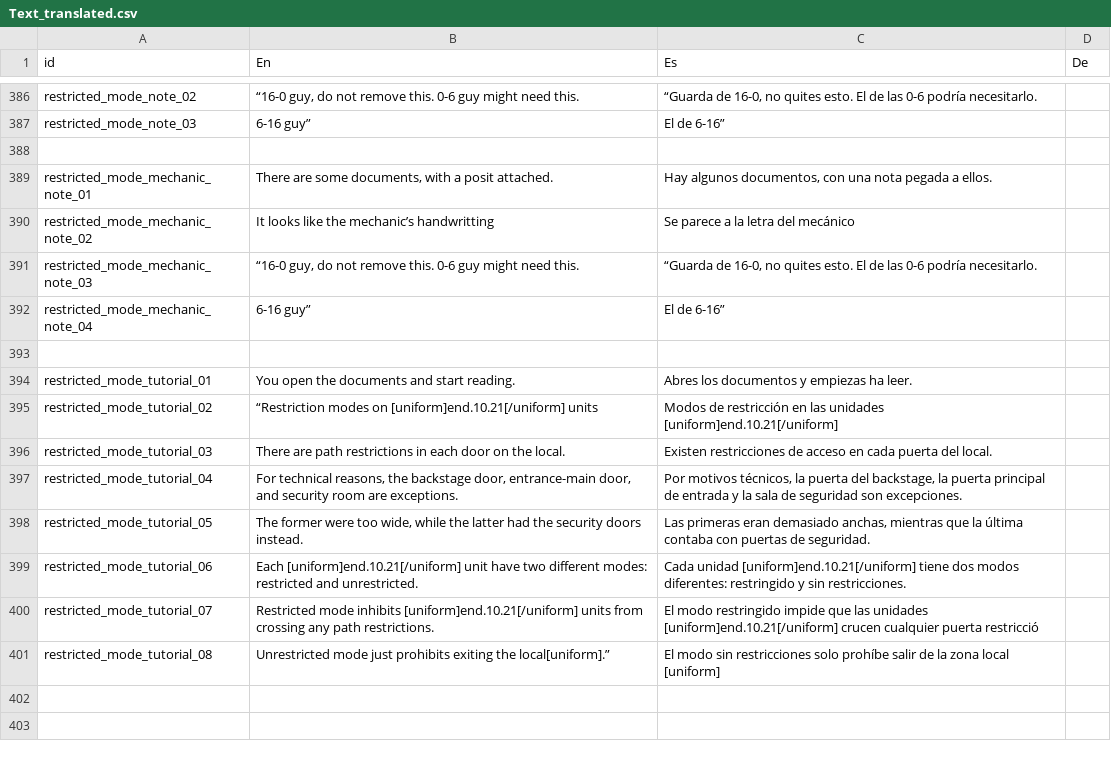
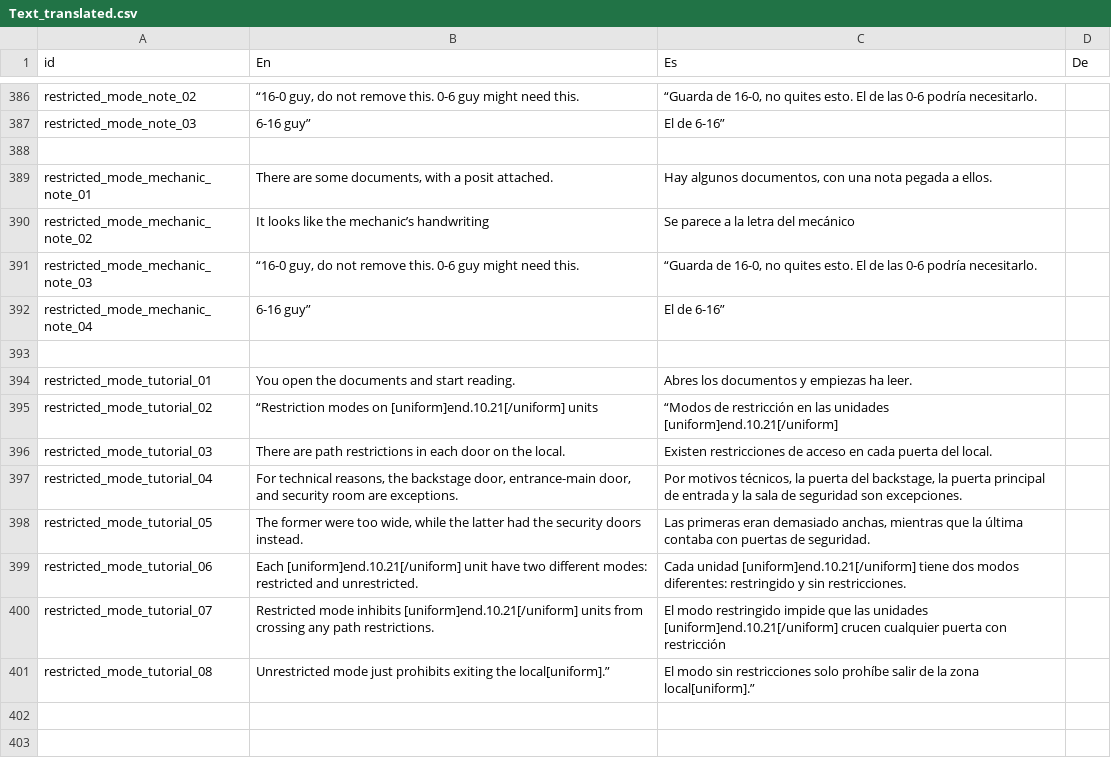
Before and after one commit to NakslolDev/FnafGame, a CSV file: Data/Text_translated.csv, drawn as a sheet; only a part is shown, gaps mark what is left out; the diff covers the shown part only.

```diff
--- a/Data/Text_translated.csv
+++ b/Data/Text_translated.csv
@@ -389,3 +389,3 @@ restricted_mode_note_03;6-16 guy”;El de 6-16”;
 restricted_mode_mechanic_note_01;There are some documents, with a posit attached.;Hay algunos documentos, con una nota pegada a ellos.;
-restricted_mode_mechanic_note_02;It looks like the mechanic’s handwritting;Se parece a la letra del mecánico;
+restricted_mode_mechanic_note_02;It looks like the mechanic’s handwriting;Se parece a la letra del mecánico;
 restricted_mode_mechanic_note_03;“16-0 guy, do not remove this. 0-6 guy might need this.;“Guarda de 16-0, no quites esto. El de las 0-6 podría necesitarlo.;
@@ -394,3 +394,3 @@ restricted_mode_mechanic_note_04;6-16 guy”;El de 6-16”;
 restricted_mode_tutorial_01;You open the documents and start reading.;Abres los documentos y empiezas ha leer.;
-restricted_mode_tutorial_02;“Restriction modes on [uniform]end.10.21[/uniform] units;Modos de restricción en las unidades [uniform]end.10.21[/uniform];
+restricted_mode_tutorial_02;“Restriction modes on [uniform]end.10.21[/uniform] units;“Modos de restricción en las unidades [uniform]end.10.21[/uniform];
 restricted_mode_tutorial_03;There are path restrictions in each door on the local.;Existen restricciones de acceso en cada puerta del local.;
@@ -399,4 +399,4 @@ restricted_mode_tutorial_05;The former were too wide, while the latter had the s
 restricted_mode_tutorial_06;Each [uniform]end.10.21[/uniform] unit have two different modes: restricted and unrestricted.;Cada unidad [uniform]end.10.21[/uniform] tiene dos modos diferentes: restringido y sin restricciones.;
-restricted_mode_tutorial_07;Restricted mode inhibits [uniform]end.10.21[/uniform] units from crossing any path restrictions.;El modo restringido impide que las unidades [uniform]end.10.21[/uniform] crucen cualquier puerta restricció;
-restricted_mode_tutorial_08;Unrestricted mode just prohibits exiting the local[uniform].”;El modo sin restricciones solo prohíbe salir de la zona local [uniform];
+restricted_mode_tutorial_07;Restricted mode inhibits [uniform]end.10.21[/uniform] units from crossing any path restrictions.;El modo restringido impide que las unidades [uniform]end.10.21[/uniform] crucen cualquier puerta con restricción;
+restricted_mode_tutorial_08;Unrestricted mode just prohibits exiting the local[uniform].”;El modo sin restricciones solo prohíbe salir de la zona local[uniform].”;
 ;;;
```
Also changed, not shown: 8 added rows, 8 removed rows and 95 edited cells elsewhere in this file, 10 other files.
